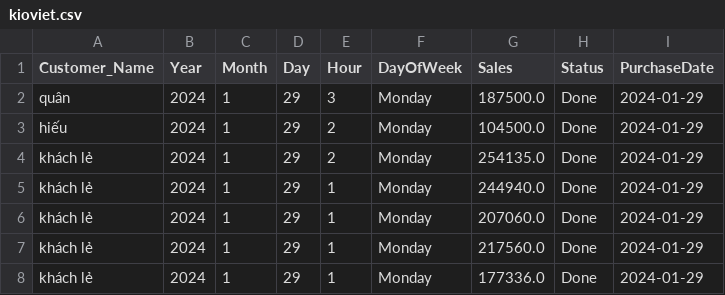
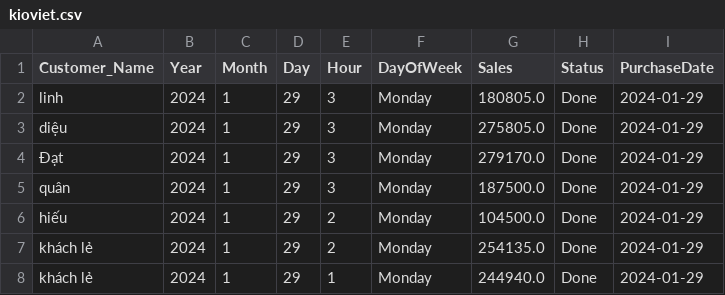
Before and after one commit to johntrinhnhat/72-Billiards-Club, a CSV file: kioviet.csv, drawn as a sheet; only a part is shown; the shorter side is filled out with more unchanged rows; the diff names each change by its address in the sheet, - before the commit and + after, or states it on an @@ line.

```diff
--- a/kioviet.csv
+++ b/kioviet.csv
+row 2: linh | 2024 | 1 | 29 | 3 | Monday | 180805.0 | Done | 2024-01-29
+row 3: diệu | 2024 | 1 | 29 | 3 | Monday | 275805.0 | Done | 2024-01-29
+row 4: Đạt | 2024 | 1 | 29 | 3 | Monday | 279170.0 | Done | 2024-01-29
```
Also changed, not shown: kioviet_customer.csv, 1 other file.
